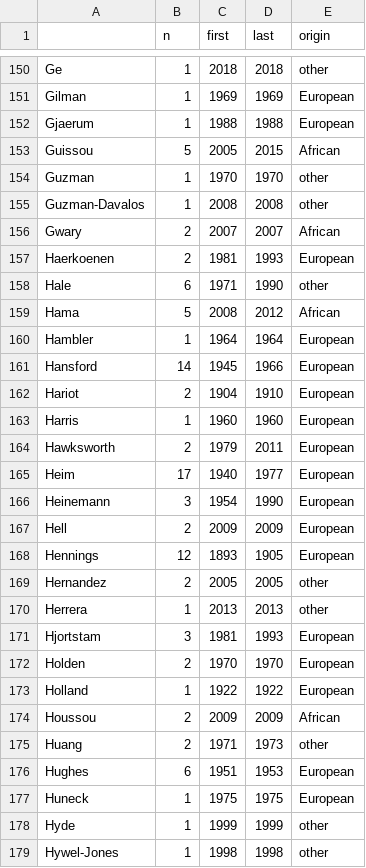
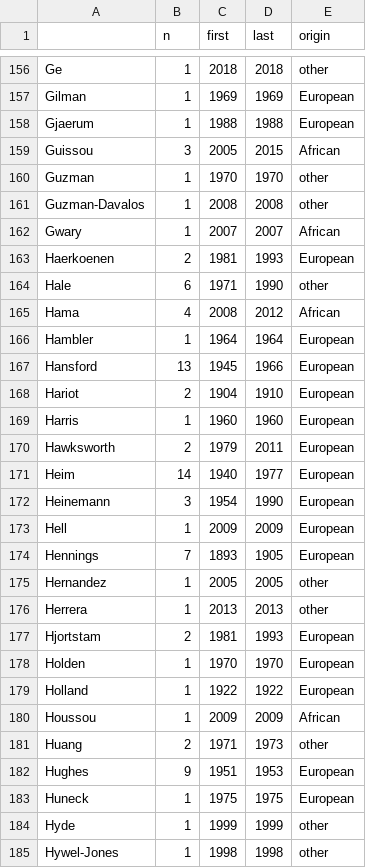
Before and after one commit to jgmv/West_Africa_checklist, a CSV file: Data/first_author_activity.csv, drawn as a sheet; only a part is shown, gaps mark what is left out; the diff covers the shown part only.

```diff
--- a/Data/first_author_activity.csv
+++ b/Data/first_author_activity.csv
@@ -152,11 +158,11 @@ Gilman;1;1969;1969;European
 Gjaerum;1;1988;1988;European
-Guissou;5;2005;2015;African
+Guissou;3;2005;2015;African
 Guzman;1;1970;1970;other
 Guzman-Davalos;1;2008;2008;other
-Gwary;2;2007;2007;African
+Gwary;1;2007;2007;African
 Haerkoenen;2;1981;1993;European
 Hale;6;1971;1990;other
-Hama;5;2008;2012;African
+Hama;4;2008;2012;African
 Hambler;1;1964;1964;European
-Hansford;14;1945;1966;European
+Hansford;13;1945;1966;European
 Hariot;2;1904;1910;European
@@ -164,14 +170,14 @@ Harris;1;1960;1960;European
 Hawksworth;2;1979;2011;European
-Heim;17;1940;1977;European
+Heim;14;1940;1977;European
 Heinemann;3;1954;1990;European
-Hell;2;2009;2009;European
-Hennings;12;1893;1905;European
-Hernandez;2;2005;2005;other
+Hell;1;2009;2009;European
+Hennings;7;1893;1905;European
+Hernandez;1;2005;2005;other
 Herrera;1;2013;2013;other
-Hjortstam;3;1981;1993;European
-Holden;2;1970;1970;European
+Hjortstam;2;1981;1993;European
+Holden;1;1970;1970;European
 Holland;1;1922;1922;European
-Houssou;2;2009;2009;African
+Houssou;1;2009;2009;African
 Huang;2;1971;1973;other
-Hughes;6;1951;1953;European
+Hughes;9;1951;1953;European
 Huneck;1;1975;1975;European
```
Also changed, not shown: 19 added rows, 1 moved row and 91 edited cells elsewhere in this file, Output/first_author_activity.csv, Output/records_x_species.csv, 32 other files.
